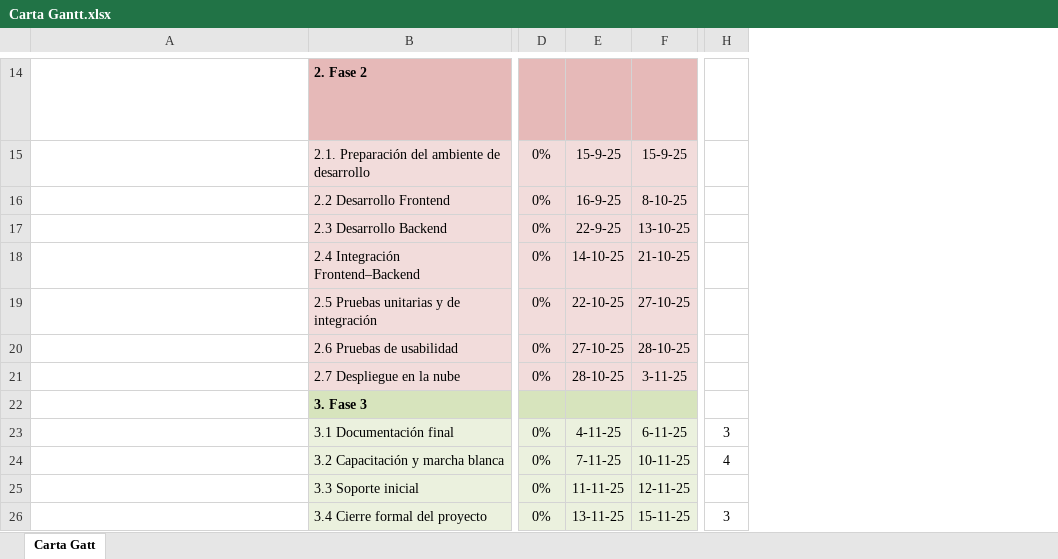
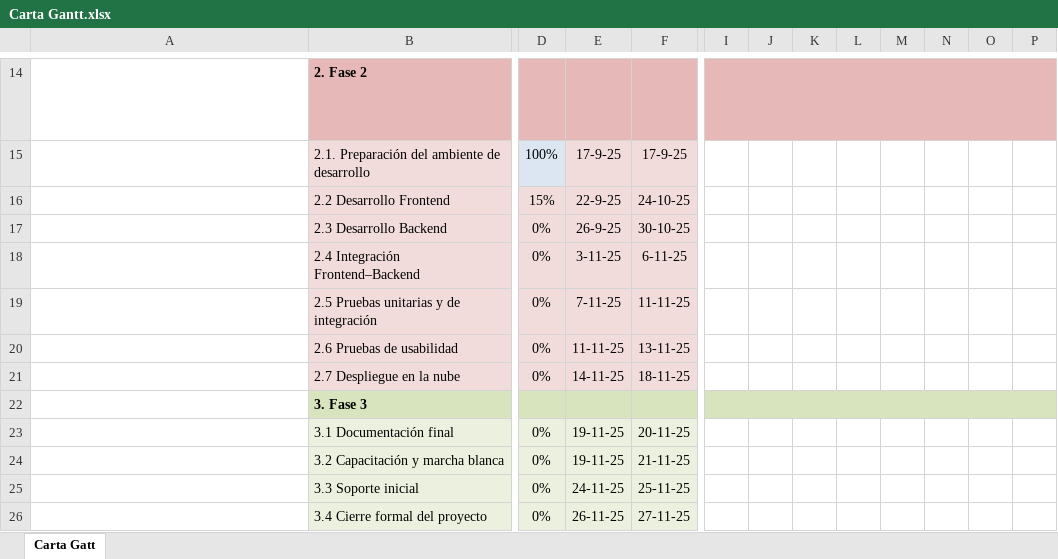
Before and after one commit to Alonsesky/Proyecto-Yourmeds, an Excel workbook: Capstone/Fase 1/Grupales/Carta Gantt.xlsx, sheet Carta Gatt, drawn as a sheet; only a part is shown, gaps mark what is left out; long unchanged cells end in …; values as stored, in another font and other column widths than the file's, no borders; conditional formats not drawn; removed rows and columns are numbered as before the commit, all else as after; the diff covers the shown part only; the diff names each change by its address in the sheet, - before the commit and + after, or states it on an @@ line.

Commit message:
Actualización Carta Gantt

```diff
--- a/Capstone/Fase 1/Grupales/Carta Gantt.xlsx (sheet Carta Gatt)
+++ b/Capstone/Fase 1/Grupales/Carta Gantt.xlsx (sheet Carta Gatt)
@@ column H hidden, rows 23-26: 3 | 4 |  | 3 @@
+column I, empty
+column J, empty
+column K, empty
+column L, empty
+column M, empty
+column N, empty
+column O, empty
+column P, empty
-D15: 0%
+D15: 100%
-E15: 15-9-25
+E15: 17-9-25
-F15: 15-9-25
+F15: 17-9-25
-D16: 0%
+D16: 15%
-E16: 16-9-25
+E16: 22-9-25
-F16: 8-10-25
+F16: 24-10-25
-E17: 22-9-25
+E17: 26-9-25
-F17: 13-10-25
+F17: 30-10-25
-E18: 14-10-25
+E18: 3-11-25
-F18: 21-10-25
+F18: 6-11-25
-E19: 22-10-25
+E19: 7-11-25
-F19: 27-10-25
+F19: 11-11-25
-E20: 27-10-25
+E20: 11-11-25
-F20: 28-10-25
+F20: 13-11-25
-E21: 28-10-25
+E21: 14-11-25
-F21: 3-11-25
+F21: 18-11-25
-E23: 4-11-25
+E23: 19-11-25
-F23: 6-11-25
+F23: 20-11-25
-E24: 7-11-25
+E24: 19-11-25
-F24: 10-11-25
+F24: 21-11-25
-E25: 11-11-25
+E25: 24-11-25
-F25: 12-11-25
+F25: 25-11-25
-E26: 13-11-25
+E26: 26-11-25
-F26: 15-11-25
+F26: 27-11-25
```
Also changed, not shown: 1 added row, 1 removed row, 12 edited cells, cell formats and merged cells elsewhere in this sheet, formulas that keep their value.
